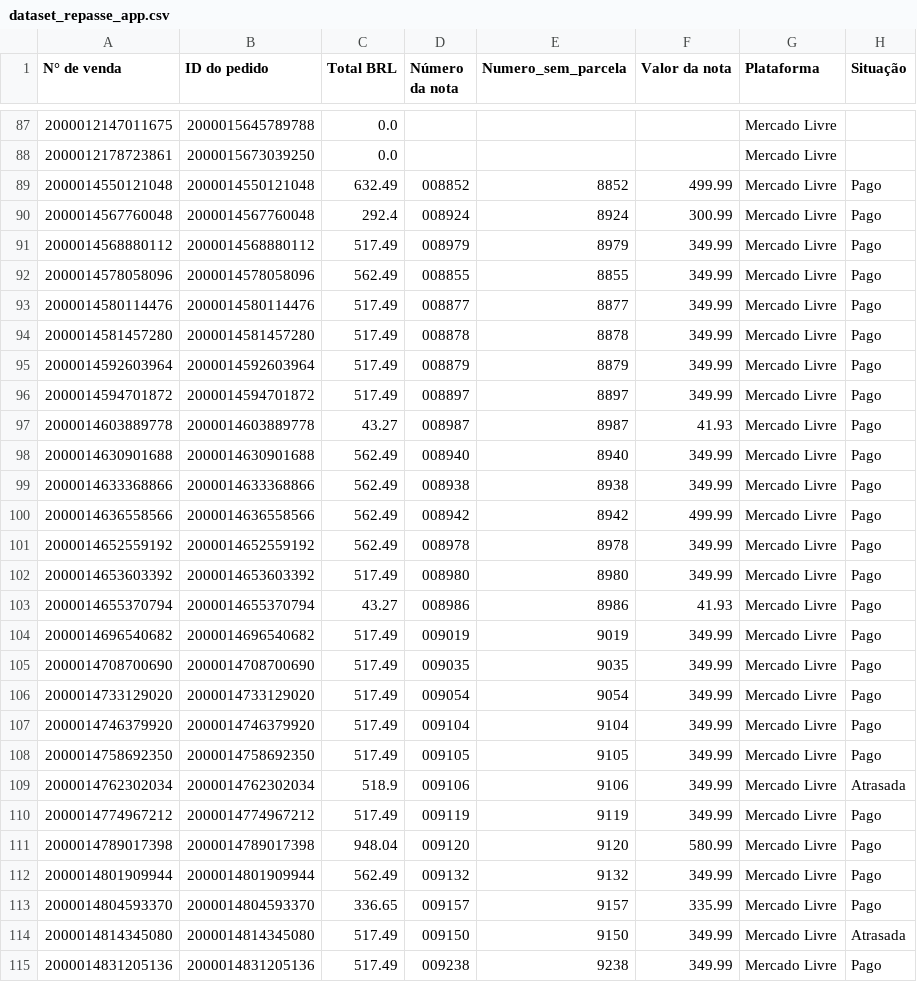
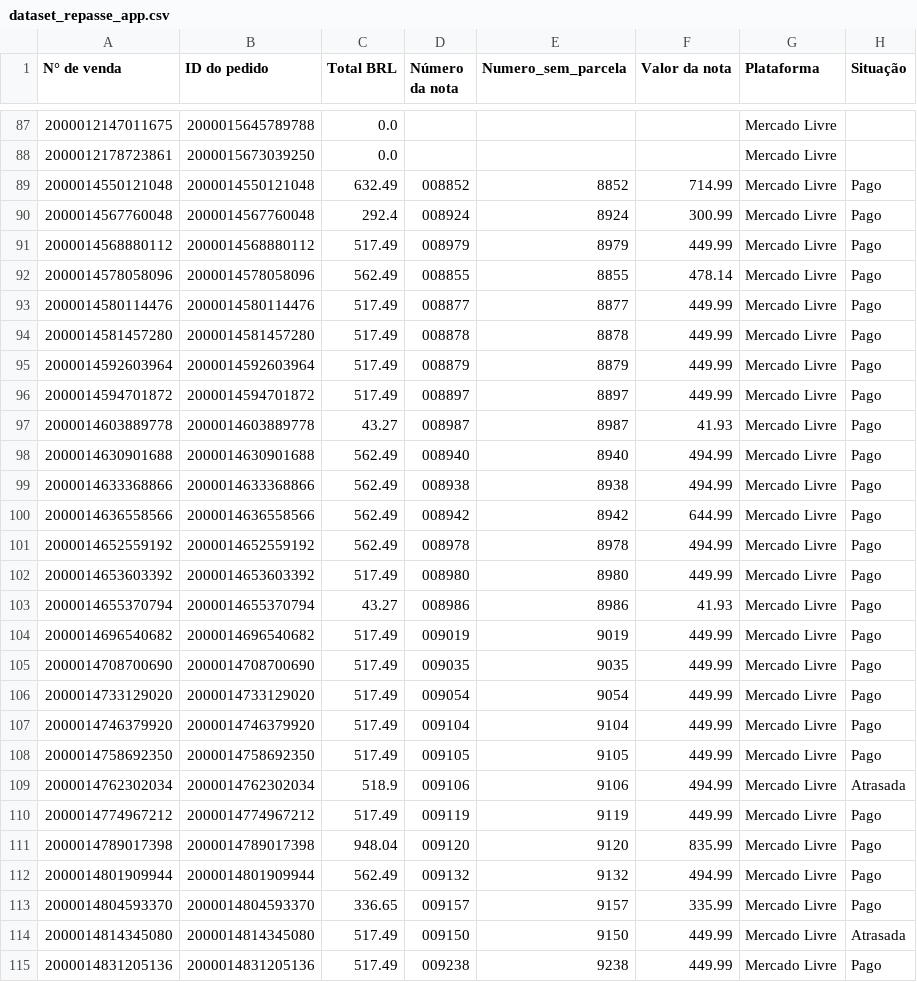
Before and after one commit to flaviacaetanoliveira-ui/FDL_Consultoria, a CSV file: data_products/cliente_2/gama_home/repasse/current/dataset_repasse_app.csv, drawn as a sheet; only a part is shown, gaps mark what is left out; the diff covers the shown part only; the diff names each change by its address in the sheet, - before the commit and + after, or states it on an @@ line.

```diff
--- a/data_products/cliente_2/gama_home/repasse/current/dataset_repasse_app.csv
+++ b/data_products/cliente_2/gama_home/repasse/current/dataset_repasse_app.csv
-F89 (Valor da nota): 499.99
+F89 (Valor da nota): 714.99
-F91 (Valor da nota): 349.99
+F91 (Valor da nota): 449.99
-F92 (Valor da nota): 349.99
+F92 (Valor da nota): 478.14
-F93:F96 (Valor da nota): 349.99
+F93:F96 (Valor da nota): 449.99
-F98:F99 (Valor da nota): 349.99
+F98:F99 (Valor da nota): 494.99
-F100 (Valor da nota): 499.99
+F100 (Valor da nota): 644.99
-F101 (Valor da nota): 349.99
+F101 (Valor da nota): 494.99
-F102 (Valor da nota): 349.99
+F102 (Valor da nota): 449.99
-F104:F108 (Valor da nota): 349.99
+F104:F108 (Valor da nota): 449.99
-F109 (Valor da nota): 349.99
+F109 (Valor da nota): 494.99
-F110 (Valor da nota): 349.99
+F110 (Valor da nota): 449.99
-F111 (Valor da nota): 580.99
+F111 (Valor da nota): 835.99
-F112 (Valor da nota): 349.99
+F112 (Valor da nota): 494.99
-F114:F115 (Valor da nota): 349.99
+F114:F115 (Valor da nota): 449.99
```
Also changed, not shown: 17 edited cells elsewhere in this file, data_products/cliente_2/mega_star/repasse/current/dataset_repasse_app.csv, data_products/cliente_2/moveis_eap/repasse/current/dataset_repasse_app.csv, 15 other files.
